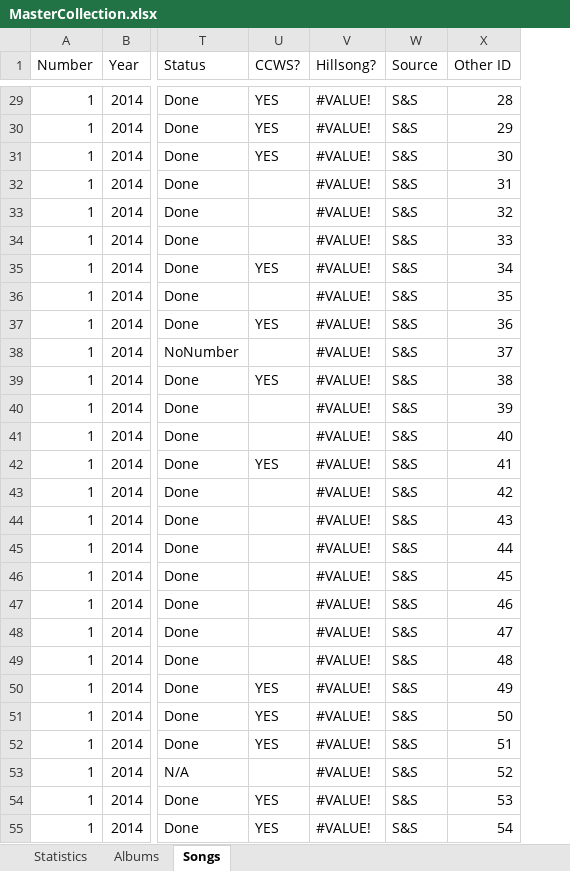
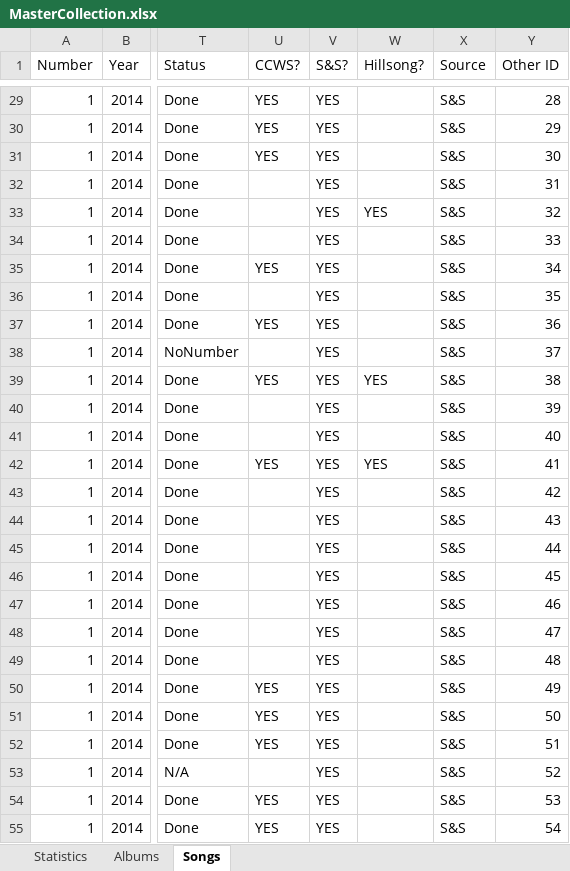
Before and after one commit to patrobic/PageOptimizer.Data, an Excel workbook: WorshipCreator.TestData/Source/Books/MasterCollection/MasterCollection.xlsx, sheet Songs, drawn as a sheet; only a part is shown, gaps mark what is left out; values as stored, in another font and other column widths than the file's, no cell formats; conditional formats not drawn; addresses are those after the commit; the diff covers the shown part only; the diff names each change by its address in the sheet, - before the commit and + after, or states it on an @@ line.

```diff
--- a/WorshipCreator.TestData/Source/Books/MasterCollection/MasterCollection.xlsx (sheet Songs)
+++ b/WorshipCreator.TestData/Source/Books/MasterCollection/MasterCollection.xlsx (sheet Songs)
+column V (S&S?), rows 29-55: all YES
-W29:W32 (Hillsong?): #VALUE!
+W29:W32 (Hillsong?): (empty)
-W33 (Hillsong?): #VALUE!
+W33 (Hillsong?): YES
-W34:W38 (Hillsong?): #VALUE!
+W34:W38 (Hillsong?): (empty)
-W39 (Hillsong?): #VALUE!
+W39 (Hillsong?): YES
-W40:W41 (Hillsong?): #VALUE!
+W40:W41 (Hillsong?): (empty)
-W42 (Hillsong?): #VALUE!
+W42 (Hillsong?): YES
-W43:W55 (Hillsong?): #VALUE!
+W43:W55 (Hillsong?): (empty)
```
Also changed, not shown: 437 edited cells elsewhere in this sheet, cell formats, WorshipCreator.TestData/Source/Books/HillsongWorship/HillsongWorship.xlsx, WorshipCreator.TestData/Source/Books/ShaneAndShane/ShaneAndShane.xlsx.
